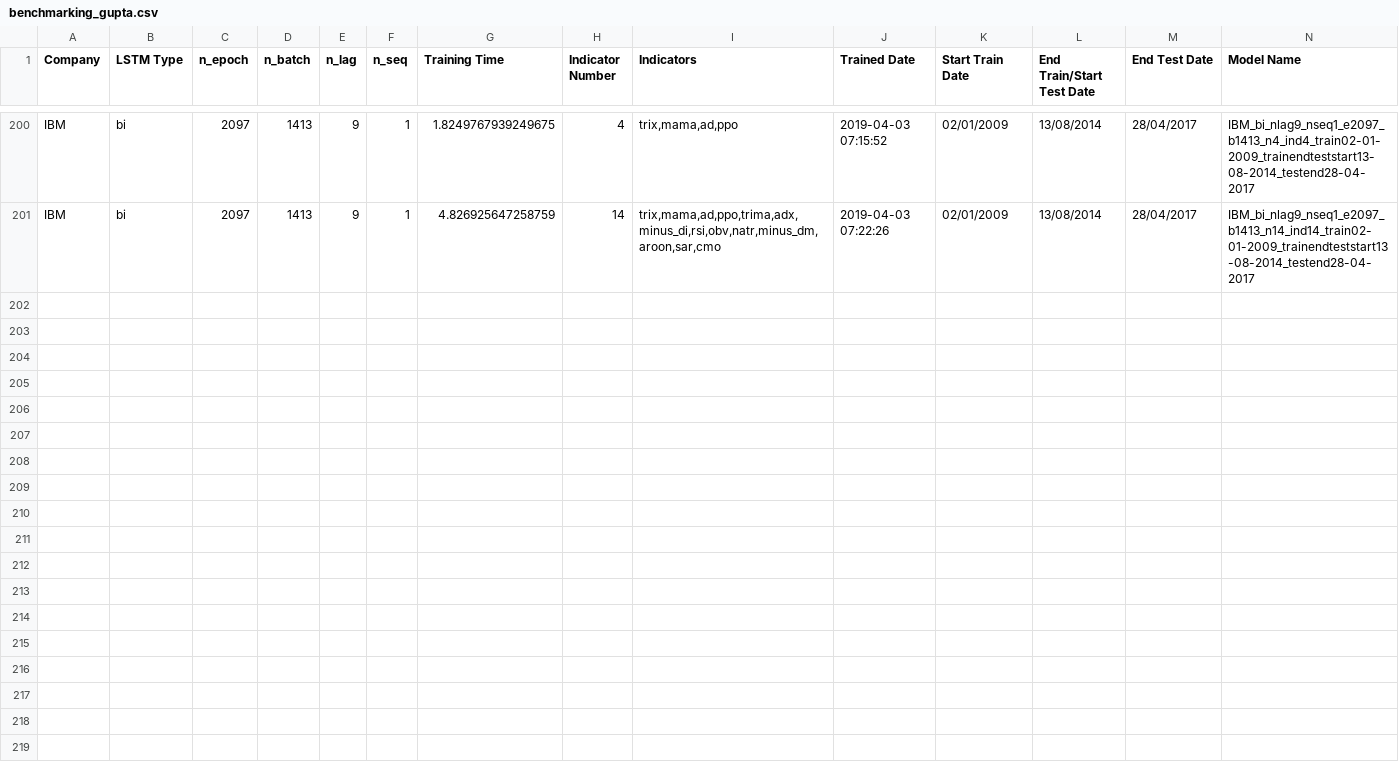
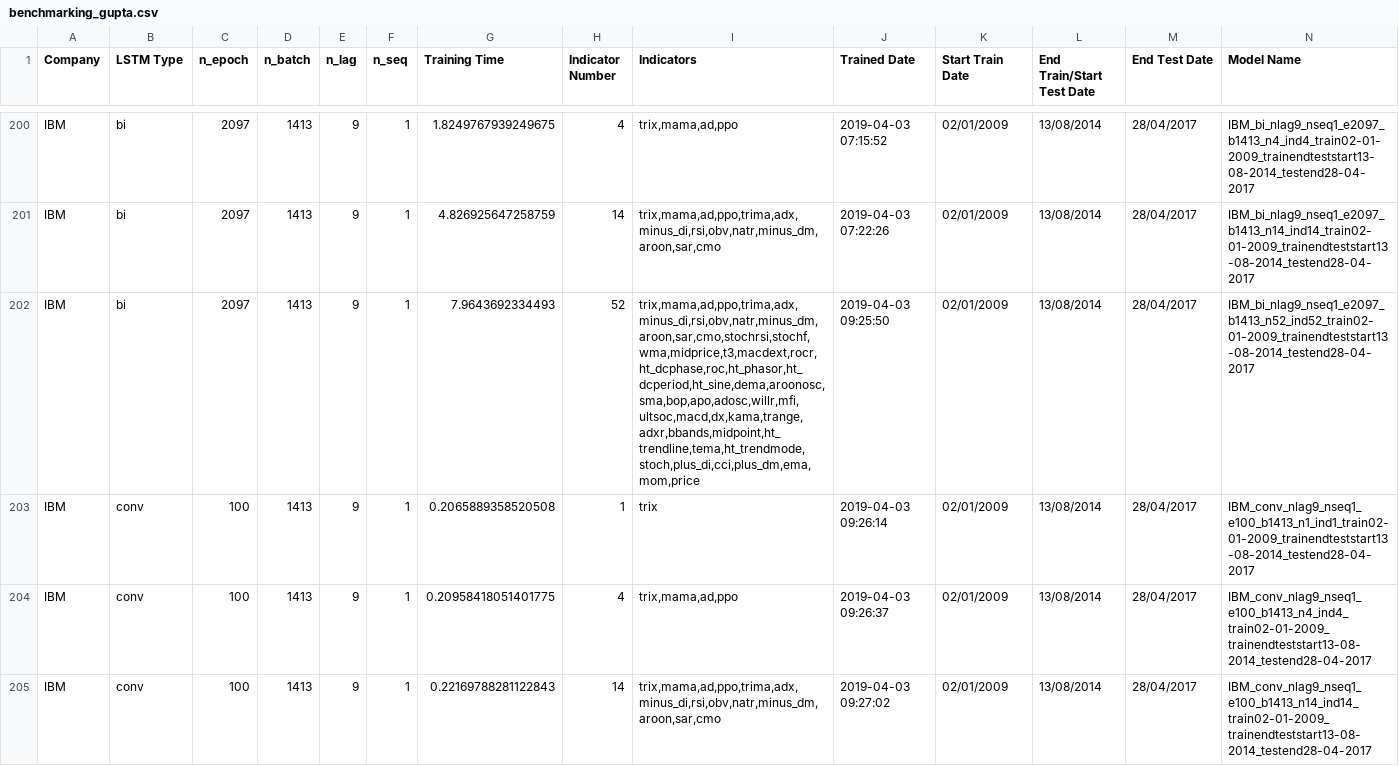
Before and after one commit to FinnZC/Stock-AI, a CSV file: code/experiments/benchmarking_gupta.csv, drawn as a sheet; only a part is shown, gaps mark what is left out; rows hold the shown columns only; the diff covers the shown part only; the diff names each change by its address in the sheet, - before the commit and + after, or states it on an @@ line.

```diff
--- a/code/experiments/benchmarking_gupta.csv
+++ b/code/experiments/benchmarking_gupta.csv
+row 202: IBM | bi | 2097 | 1413 | 9 | 1 | 7.9643692334493 | 52 | trix,mama,ad,ppo,trima,adx,minus_di,rsi,obv,natr,minus_dm,aroon,sar,cmo,stochrsi,stochf,wma,midprice,t3,macdext,rocr,ht_dcphase,roc,ht_phasor,ht_dcperiod,ht_sine,dema,aroonosc,sma,bop,apo,adosc,willr,mfi,ultsoc,macd,dx,kama,trange,adxr,bbands,midpoint,ht_trendline,tema,ht_trendmode,stoch,plus_di,cci,plus_dm,ema,mom,price | 2019-04-03 09:25:50 | 02/01/2009 | 13/08/2014 | 28/04/2017 | IBM_bi_nlag9_nseq1_e2097_b1413_n52_ind52_train02-01-2009_trainendteststart13-08-2014_testend28-04-2017
+row 203: IBM | conv | 100 | 1413 | 9 | 1 | 0.2065889358520508 | 1 | trix | 2019-04-03 09:26:14 | 02/01/2009 | 13/08/2014 | 28/04/2017 | IBM_conv_nlag9_nseq1_e100_b1413_n1_ind1_train02-01-2009_trainendteststart13-08-2014_testend28-04-2017
+row 204: IBM | conv | 100 | 1413 | 9 | 1 | 0.20958418051401775 | 4 | trix,mama,ad,ppo | 2019-04-03 09:26:37 | 02/01/2009 | 13/08/2014 | 28/04/2017 | IBM_conv_nlag9_nseq1_e100_b1413_n4_ind4_train02-01-2009_trainendteststart13-08-2014_testend28-04-2017
+row 205: IBM | conv | 100 | 1413 | 9 | 1 | 0.22169788281122843 | 14 | trix,mama,ad,ppo,trima,adx,minus_di,rsi,obv,natr,minus_dm,aroon,sar,cmo | 2019-04-03 09:27:02 | 02/01/2009 | 13/08/2014 | 28/04/2017 | IBM_conv_nlag9_nseq1_e100_b1413_n14_ind14_train02-01-2009_trainendteststart13-08-2014_testend28-04-2017
```
Also changed, not shown: 4 added rows elsewhere in this file, 1 other file.
